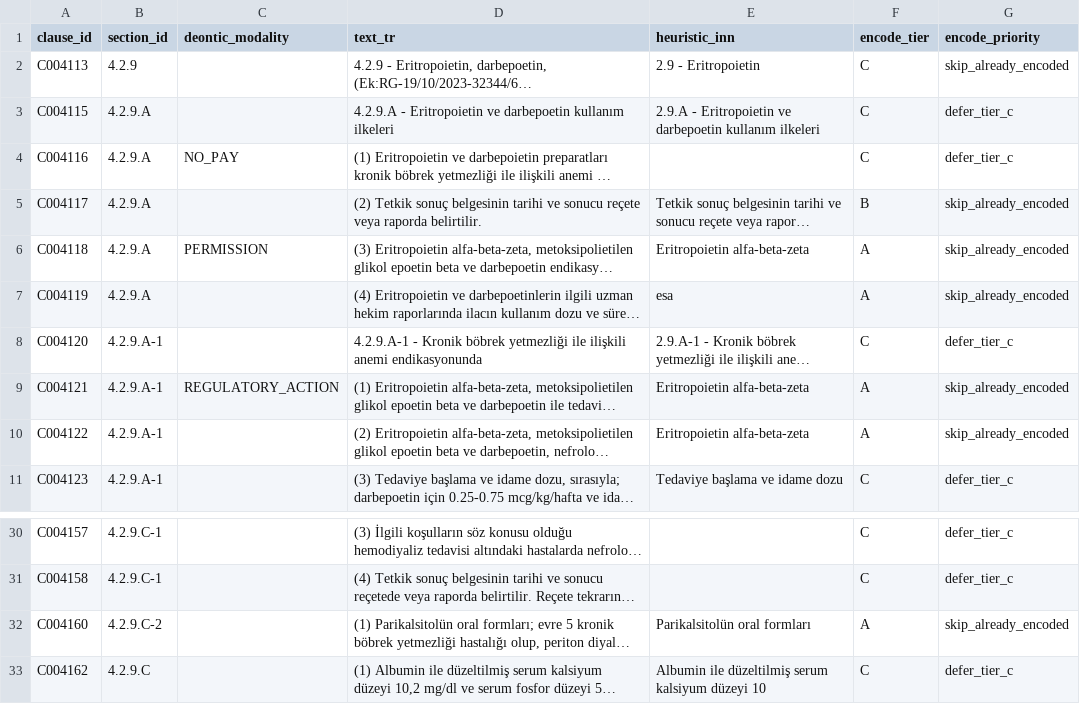
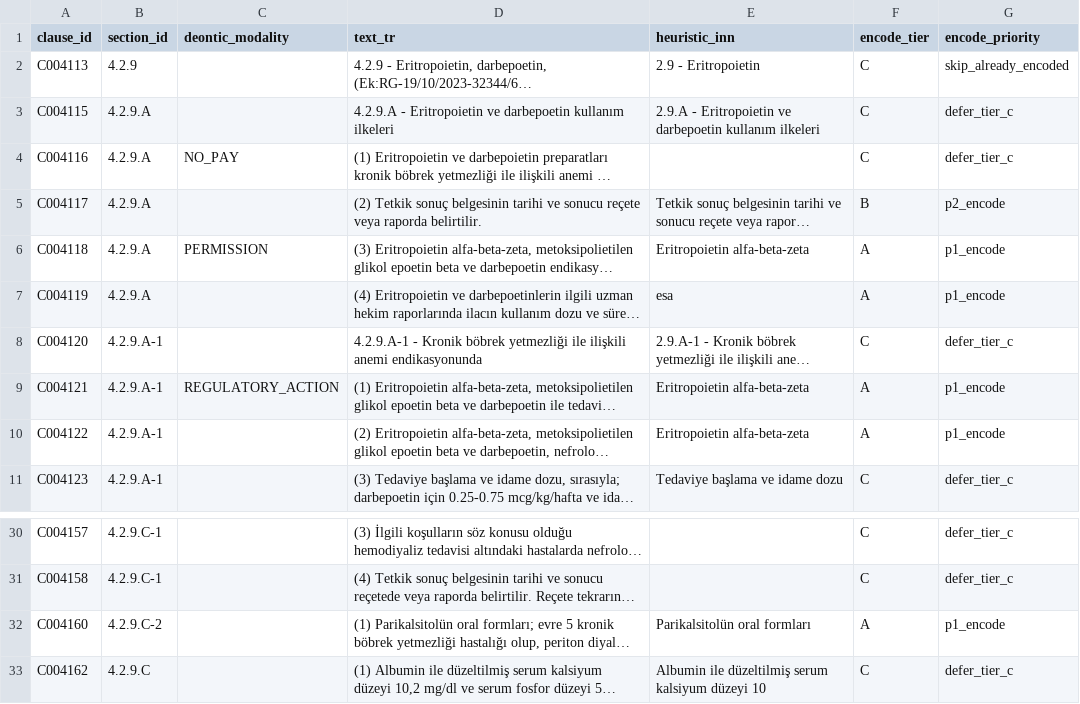
Before and after one commit to Safa675/Bilun, a CSV file: data/gazette/prose_corpus/L4.2_drug_indication_4209_4227.csv, drawn as a sheet; only a part is shown, gaps mark what is left out; long unchanged cells end in …; the diff names each change by its address in the sheet, - before the commit and + after, or states it on an @@ line.

```diff
--- a/data/gazette/prose_corpus/L4.2_drug_indication_4209_4227.csv
+++ b/data/gazette/prose_corpus/L4.2_drug_indication_4209_4227.csv
-G5 (encode_priority): skip_already_encoded
+G5 (encode_priority): p2_encode
-G6:G7 (encode_priority): skip_already_encoded
+G6:G7 (encode_priority): p1_encode
-G9:G10 (encode_priority): skip_already_encoded
+G9:G10 (encode_priority): p1_encode
-G32 (encode_priority): skip_already_encoded
+G32 (encode_priority): p1_encode
```
Also changed, not shown: data/gazette/prose_corpus/L4.2_drug_indication_4206.csv, data/gazette/prose_corpus/L4.2_drug_indication_4213.csv, 28 other files.
